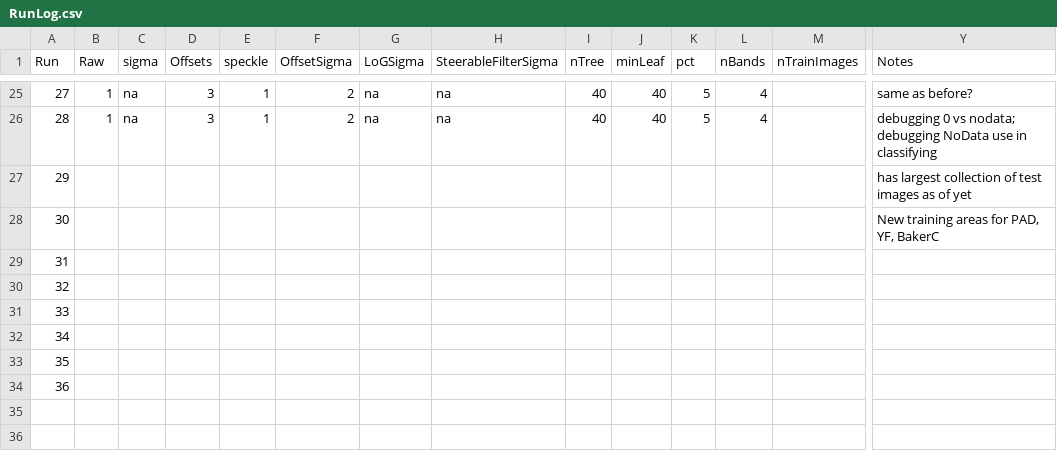
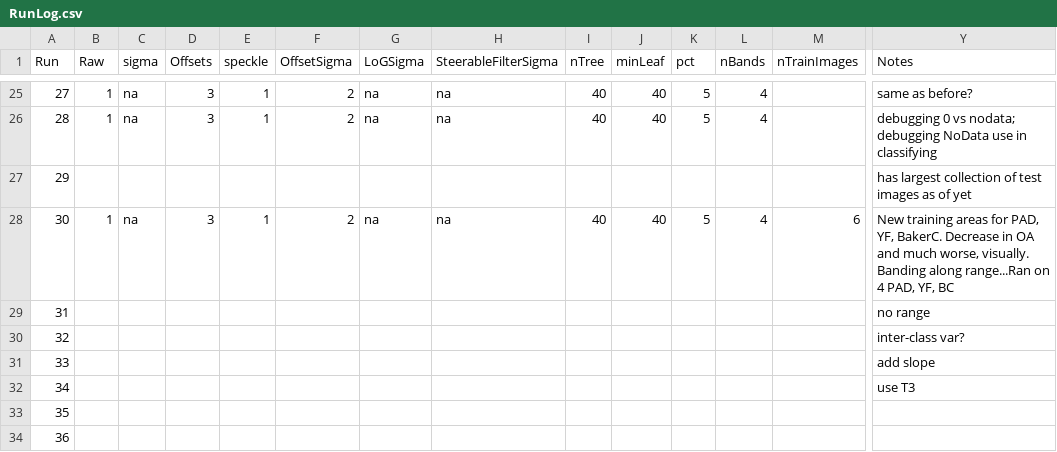
Before and after one commit to ekcomputer/random-wetlands, a CSV file: run_inputs/RunLog.csv, drawn as a sheet; only a part is shown, gaps mark what is left out; the diff covers the shown part only; the diff names each change by its address in the sheet, - before the commit and + after, or states it on an @@ line.

```diff
--- a/run_inputs/RunLog.csv
+++ b/run_inputs/RunLog.csv
-B28 (Raw): (empty)
+B28 (Raw): 1
-C28 (sigma): (empty)
+C28 (sigma): na
-D28 (Offsets): (empty)
+D28 (Offsets): 3
-E28 (speckle): (empty)
+E28 (speckle): 1
-F28 (OffsetSigma): (empty)
+F28 (OffsetSigma): 2
-G28 (LoGSigma): (empty)
+G28 (LoGSigma): na
-H28 (SteerableFilterSigma): (empty)
+H28 (SteerableFilterSigma): na
-I28 (nTree): (empty)
+I28 (nTree): 40
-J28 (minLeaf): (empty)
+J28 (minLeaf): 40
-K28 (pct): (empty)
+K28 (pct): 5
-L28 (nBands): (empty)
+L28 (nBands): 4
-M28 (nTrainImages): (empty)
+M28 (nTrainImages): 6
-Y28 (Notes): …PAD, YF, BakerC
+Y28 (Notes): …PAD, YF, BakerC. Decrease in OA and much worse, visually. Banding along range...Ran on 4 PAD, YF, BC
-Y29 (Notes): (empty)
+Y29 (Notes): no range
-Y30 (Notes): (empty)
+Y30 (Notes): inter-class var?
-Y31 (Notes): (empty)
+Y31 (Notes): add slope
-Y32 (Notes): (empty)
+Y32 (Notes): use T3
```
Also changed, not shown: 10 edited cells elsewhere in this file, 1 other file.
